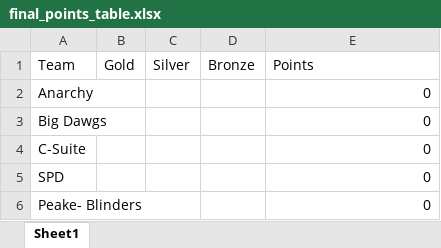
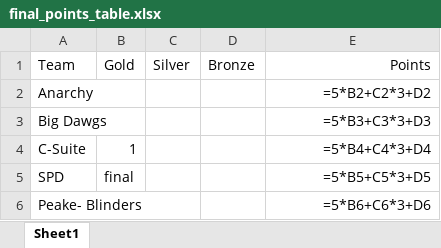
Before and after one commit to Chaitanya-Kumaria/division-wars-website, an Excel workbook: Backend/final_points_table.xlsx, sheet Sheet1, drawn as a sheet; values as stored, in another font and other column widths than the file's, no borders; formulas without a stored value are shown as written; the diff names each change by its address in the sheet, - before the commit and + after, or states it on an @@ line.

```diff
--- a/Backend/final_points_table.xlsx (sheet Sheet1)
+++ b/Backend/final_points_table.xlsx (sheet Sheet1)
-E1 alignment: left
+E1 alignment: right
-E2: 0
+E2: =5*B2+C2*3+D2
-E3: 0
+E3: =5*B3+C3*3+D3
-B4: (empty)
+B4: 1
-E4: 0
+E4: =5*B4+C4*3+D4
-B5: (empty)
+B5: final
-E5: 0
+E5: =5*B5+C5*3+D5
-E6: 0
+E6: =5*B6+C6*3+D6
```
Also changed, not shown: 20 other files.
